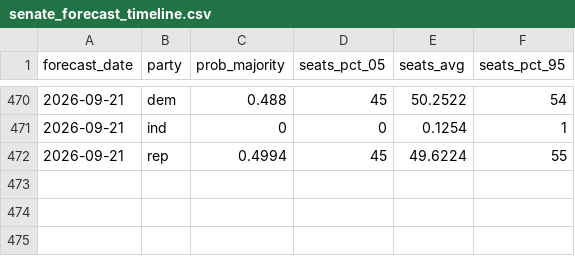
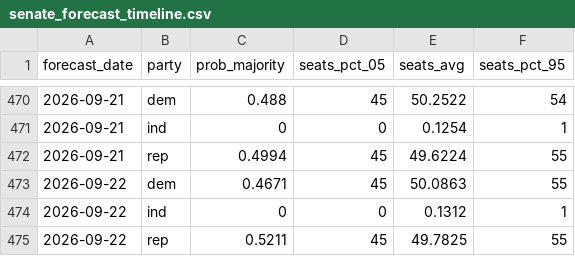
Before and after one commit to thisismactan/US-2026, a CSV file: output/senate_forecast_timeline.csv, drawn as a sheet; only a part is shown, gaps mark what is left out.

```diff
--- a/output/senate_forecast_timeline.csv
+++ b/output/senate_forecast_timeline.csv
@@ -472 +472,4 @@ forecast_date,party,prob_majority,seats_pct_05,seats_avg,seats_pct_95
 2026-09-21,rep,0.4994,45,49.6224,55
+2026-09-22,dem,0.4671,45,50.0863,55
+2026-09-22,ind,0,0,0.1312,1
+2026-09-22,rep,0.5211,45,49.7825,55
```
Also changed, not shown: output/generic_ballot_margin_averages_2026_smoothed.csv, output/house_district_impact.csv, 10 other files.
